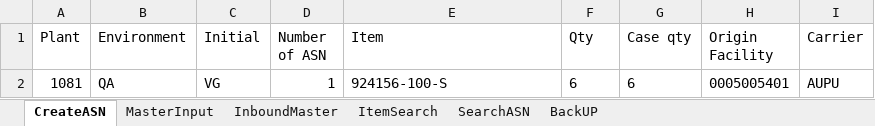
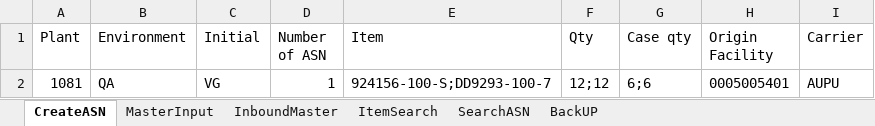
Before and after one commit to Vino0585/Nike, an Excel workbook: J30/Input_files/WorkSheet.xlsx, sheet CreateASN, drawn as a sheet; values as stored, in another font and other column widths than the file's, no borders; the diff names each change by its address in the sheet, - before the commit and + after, or states it on an @@ line.

Commit message:
Merge remote-tracking branch 'origin/main'

```diff
--- a/J30/Input_files/WorkSheet.xlsx (sheet CreateASN)
+++ b/J30/Input_files/WorkSheet.xlsx (sheet CreateASN)
-E2 (Item): 924156-100-S
+E2 (Item): 924156-100-S;DD9293-100-7
-F2 (Qty): 6
+F2 (Qty): 12;12
-G2 (Case qty): 6
+G2 (Case qty): 6;6
```
Also changed, not shown: sheet MasterInput, J30/Output_files/ASN_Creation_Report.xlsx, 3 other files.
